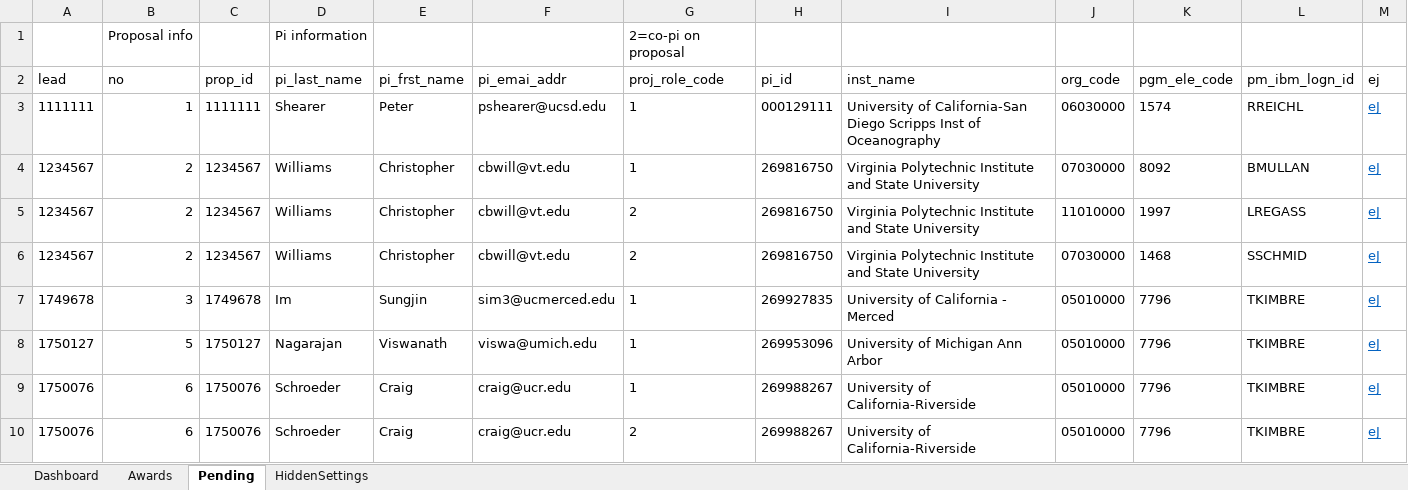
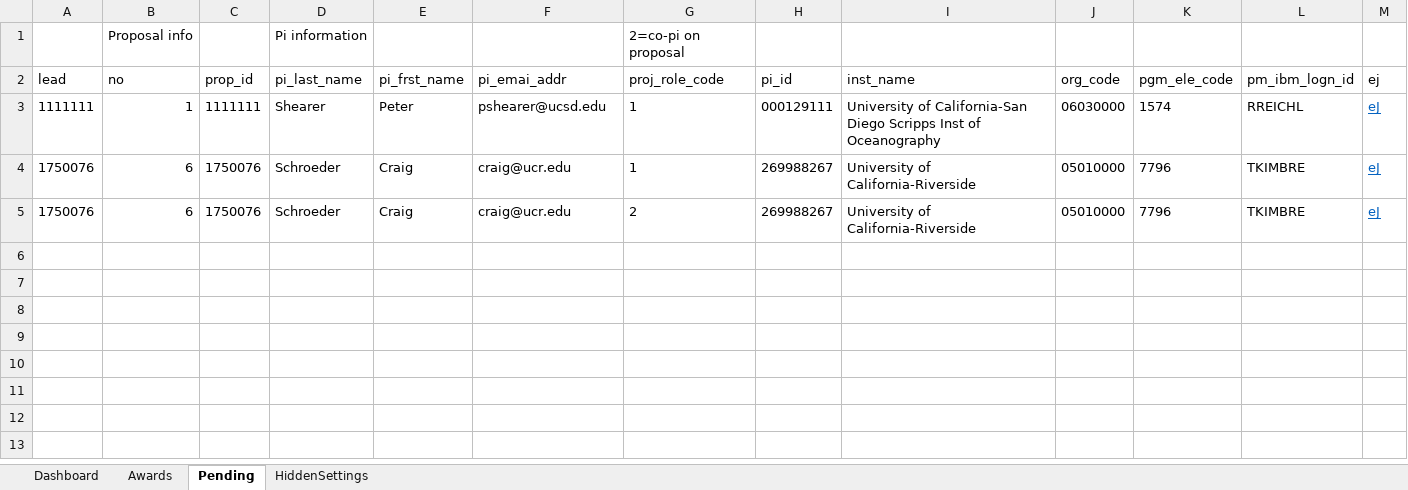
Before and after one commit to NSF-ENG/excelSQL, an Excel workbook: excel/PropPIs_ActiveAwdPend.xlsm, sheet Pending, drawn as a sheet; only a part is shown; values as stored, in another font and other column widths than the file's, no borders; table styles not drawn; rows hold the shown columns only; the diff names each change by its address in the sheet, - before the commit and + after, or states it on an @@ line.

```diff
--- a/excel/PropPIs_ActiveAwdPend.xlsm (sheet Pending)
+++ b/excel/PropPIs_ActiveAwdPend.xlsm (sheet Pending)
-row 4: 1234567 | 2 | 1234567 | Williams | Christopher | cbwill@vt.edu | 1 | 269816750 | Virginia Polytechnic Institute and State University | 07030000 | 8092 | BMULLAN | eJ
-row 5: 1234567 | 2 | 1234567 | Williams | Christopher | cbwill@vt.edu | 2 | 269816750 | Virginia Polytechnic Institute and State University | 11010000 | 1997 | LREGASS | eJ
-row 6: 1234567 | 2 | 1234567 | Williams | Christopher | cbwill@vt.edu | 2 | 269816750 | Virginia Polytechnic Institute and State University | 07030000 | 1468 | SSCHMID | eJ
-row 7: 1749678 | 3 | 1749678 | Im | Sungjin | sim3@ucmerced.edu | 1 | 269927835 | University of California - Merced | 05010000 | 7796 | TKIMBRE | eJ
-row 8: 1750127 | 5 | 1750127 | Nagarajan | Viswanath | viswa@umich.edu | 1 | 269953096 | University of Michigan Ann Arbor | 05010000 | 7796 | TKIMBRE | eJ
```
Also changed, not shown: sheet Awards, sheet HiddenSettings, charts or pictures.
